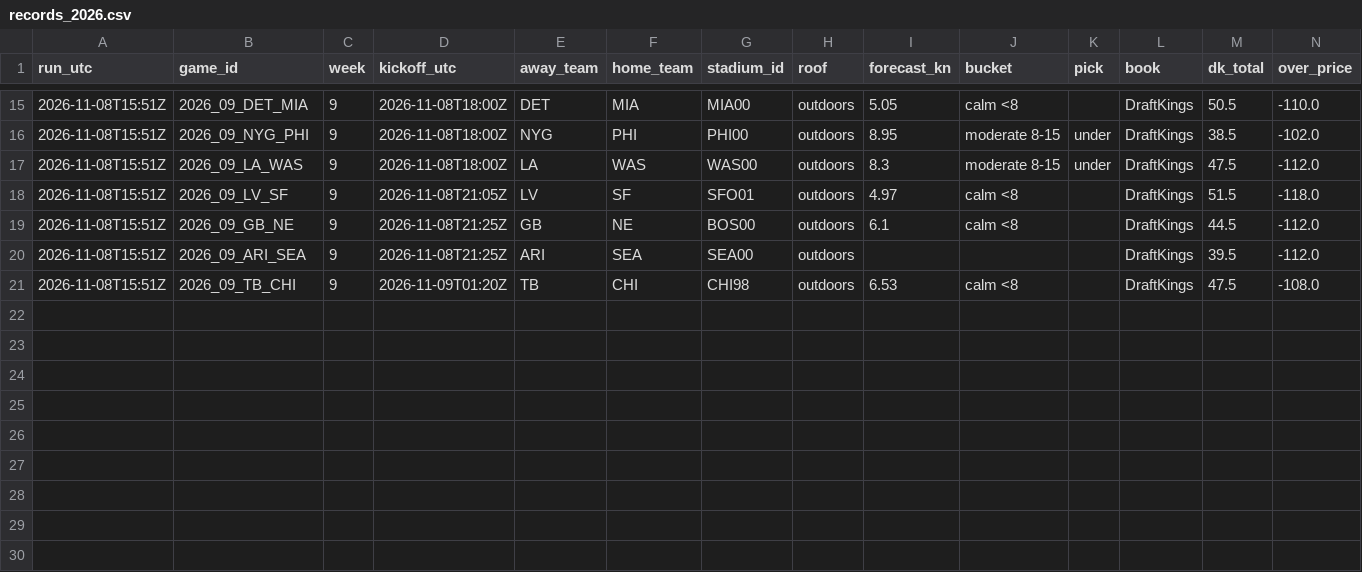
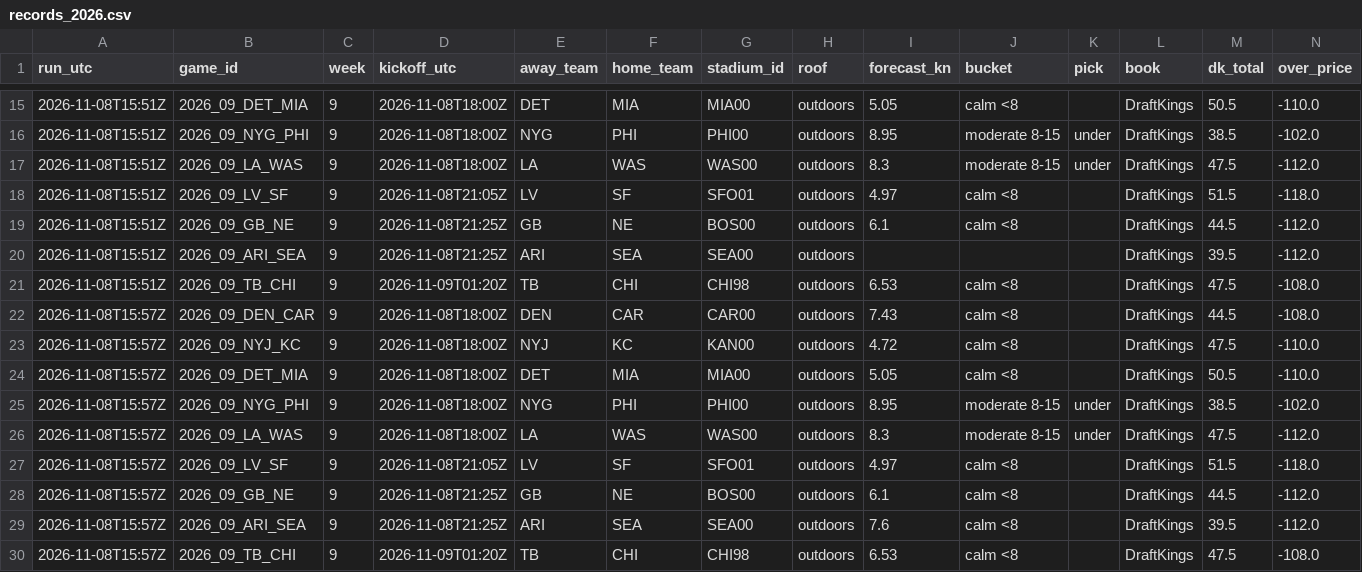
Before and after one commit to wbblanck/nfl-betting-model, a CSV file: data/live/wind/records_2026.csv, drawn as a sheet; only a part is shown, gaps mark what is left out; rows hold the shown columns only; the diff names each change by its address in the sheet, - before the commit and + after, or states it on an @@ line.

Commit message:
wind live: records

```diff
--- a/data/live/wind/records_2026.csv
+++ b/data/live/wind/records_2026.csv
+row 22: 2026-11-08T15:57Z | 2026_09_DEN_CAR | 9 | 2026-11-08T18:00Z | DEN | CAR | CAR00 | outdoors | 7.43 | calm <8 |  | DraftKings | 44.5 | -108.0
+row 23: 2026-11-08T15:57Z | 2026_09_NYJ_KC | 9 | 2026-11-08T18:00Z | NYJ | KC | KAN00 | outdoors | 4.72 | calm <8 |  | DraftKings | 47.5 | -110.0
+row 24: 2026-11-08T15:57Z | 2026_09_DET_MIA | 9 | 2026-11-08T18:00Z | DET | MIA | MIA00 | outdoors | 5.05 | calm <8 |  | DraftKings | 50.5 | -110.0
+row 25: 2026-11-08T15:57Z | 2026_09_NYG_PHI | 9 | 2026-11-08T18:00Z | NYG | PHI | PHI00 | outdoors | 8.95 | moderate 8-15 | under | DraftKings | 38.5 | -102.0
+row 26: 2026-11-08T15:57Z | 2026_09_LA_WAS | 9 | 2026-11-08T18:00Z | LA | WAS | WAS00 | outdoors | 8.3 | moderate 8-15 | under | DraftKings | 47.5 | -112.0
+row 27: 2026-11-08T15:57Z | 2026_09_LV_SF | 9 | 2026-11-08T21:05Z | LV | SF | SFO01 | outdoors | 4.97 | calm <8 |  | DraftKings | 51.5 | -118.0
+row 28: 2026-11-08T15:57Z | 2026_09_GB_NE | 9 | 2026-11-08T21:25Z | GB | NE | BOS00 | outdoors | 6.1 | calm <8 |  | DraftKings | 44.5 | -112.0
+row 29: 2026-11-08T15:57Z | 2026_09_ARI_SEA | 9 | 2026-11-08T21:25Z | ARI | SEA | SEA00 | outdoors | 7.6 | calm <8 |  | DraftKings | 39.5 | -112.0
+row 30: 2026-11-08T15:57Z | 2026_09_TB_CHI | 9 | 2026-11-09T01:20Z | TB | CHI | CHI98 | outdoors | 6.53 | calm <8 |  | DraftKings | 47.5 | -108.0
```
Also changed, not shown: 1 other file.
